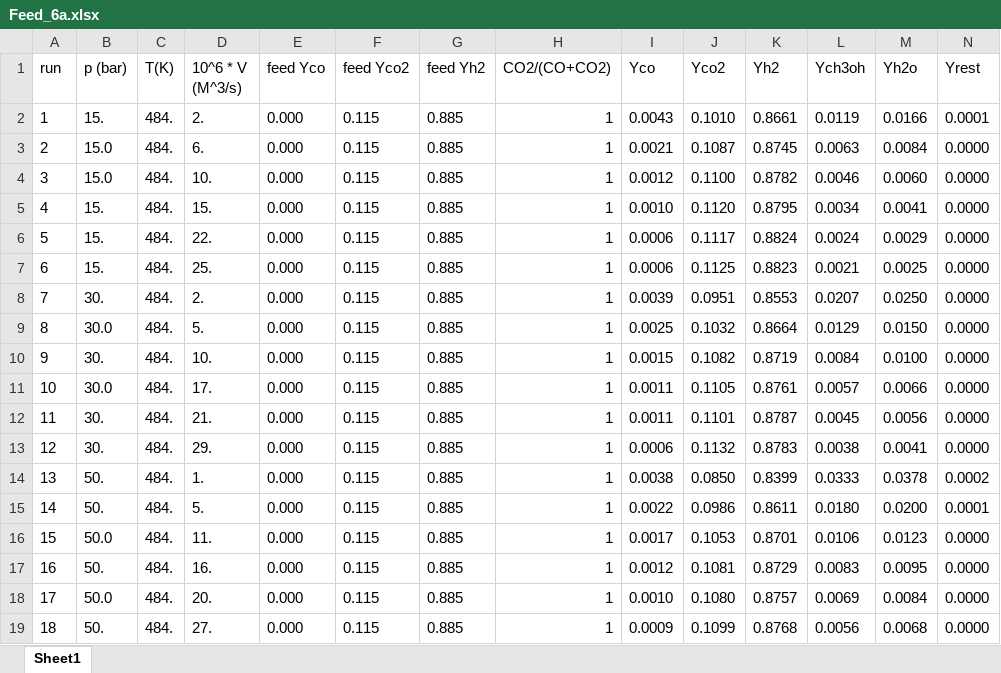
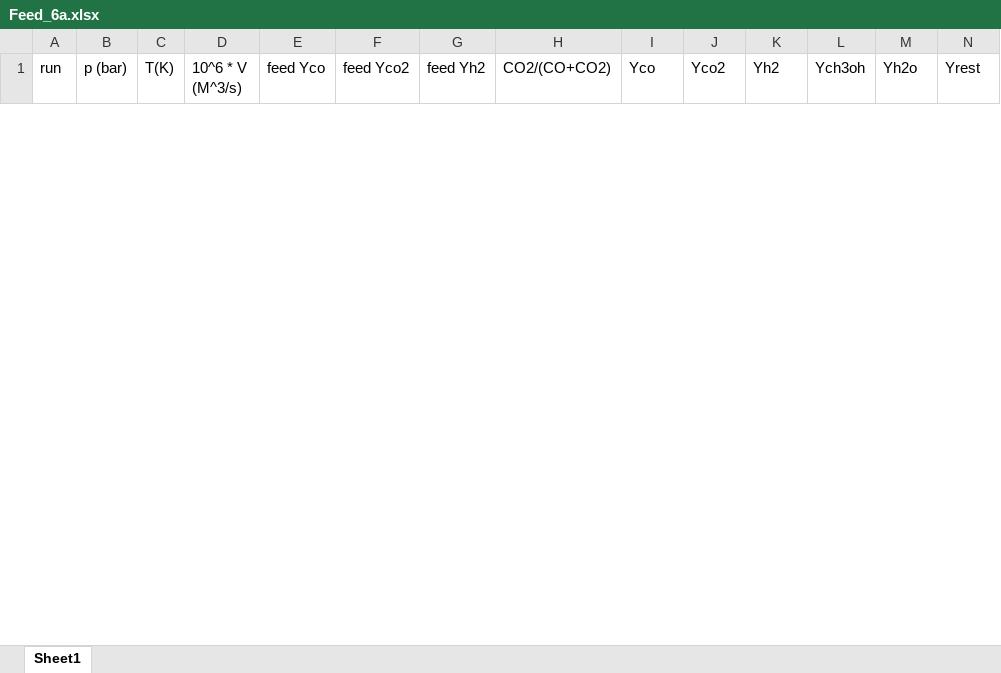
Before and after one commit to comocheng/meOH-analysis, an Excel workbook: cantera_simulations/Graaf_data/Feed_6a.xlsx, sheet Sheet1, drawn as a sheet; only a part is shown; values as stored, in another font and other column widths than the file's, no borders; removed rows and columns are numbered as before the commit, all else as after; rows hold the shown columns only; the diff covers the shown part only; the diff names each change by its address in the sheet, - before the commit and + after, or states it on an @@ line.

```diff
--- a/cantera_simulations/Graaf_data/Feed_6a.xlsx (sheet Sheet1)
+++ b/cantera_simulations/Graaf_data/Feed_6a.xlsx (sheet Sheet1)
-row 2: 1 | 15. | 484. | 2. | 0.000 | 0.115 | 0.885 | 1 | 0.0043 | 0.1010 | 0.8661 | 0.0119 | 0.0166 | 0.0001
-row 3: 2 | 15.0 | 484. | 6. | 0.000 | 0.115 | 0.885 | 1 | 0.0021 | 0.1087 | 0.8745 | 0.0063 | 0.0084 | 0.0000
-row 4: 3 | 15.0 | 484. | 10. | 0.000 | 0.115 | 0.885 | 1 | 0.0012 | 0.1100 | 0.8782 | 0.0046 | 0.0060 | 0.0000
-row 5: 4 | 15. | 484. | 15. | 0.000 | 0.115 | 0.885 | 1 | 0.0010 | 0.1120 | 0.8795 | 0.0034 | 0.0041 | 0.0000
-row 6: 5 | 15. | 484. | 22. | 0.000 | 0.115 | 0.885 | 1 | 0.0006 | 0.1117 | 0.8824 | 0.0024 | 0.0029 | 0.0000
-row 7: 6 | 15. | 484. | 25. | 0.000 | 0.115 | 0.885 | 1 | 0.0006 | 0.1125 | 0.8823 | 0.0021 | 0.0025 | 0.0000
-row 8: 7 | 30. | 484. | 2. | 0.000 | 0.115 | 0.885 | 1 | 0.0039 | 0.0951 | 0.8553 | 0.0207 | 0.0250 | 0.0000
-row 9: 8 | 30.0 | 484. | 5. | 0.000 | 0.115 | 0.885 | 1 | 0.0025 | 0.1032 | 0.8664 | 0.0129 | 0.0150 | 0.0000
-row 10: 9 | 30. | 484. | 10. | 0.000 | 0.115 | 0.885 | 1 | 0.0015 | 0.1082 | 0.8719 | 0.0084 | 0.0100 | 0.0000
-row 11: 10 | 30.0 | 484. | 17. | 0.000 | 0.115 | 0.885 | 1 | 0.0011 | 0.1105 | 0.8761 | 0.0057 | 0.0066 | 0.0000
-row 12: 11 | 30. | 484. | 21. | 0.000 | 0.115 | 0.885 | 1 | 0.0011 | 0.1101 | 0.8787 | 0.0045 | 0.0056 | 0.0000
-row 13: 12 | 30. | 484. | 29. | 0.000 | 0.115 | 0.885 | 1 | 0.0006 | 0.1132 | 0.8783 | 0.0038 | 0.0041 | 0.0000
-row 14: 13 | 50. | 484. | 1. | 0.000 | 0.115 | 0.885 | 1 | 0.0038 | 0.0850 | 0.8399 | 0.0333 | 0.0378 | 0.0002
-row 15: 14 | 50. | 484. | 5. | 0.000 | 0.115 | 0.885 | 1 | 0.0022 | 0.0986 | 0.8611 | 0.0180 | 0.0200 | 0.0001
-row 16: 15 | 50.0 | 484. | 11. | 0.000 | 0.115 | 0.885 | 1 | 0.0017 | 0.1053 | 0.8701 | 0.0106 | 0.0123 | 0.0000
-row 17: 16 | 50. | 484. | 16. | 0.000 | 0.115 | 0.885 | 1 | 0.0012 | 0.1081 | 0.8729 | 0.0083 | 0.0095 | 0.0000
-row 18: 17 | 50.0 | 484. | 20. | 0.000 | 0.115 | 0.885 | 1 | 0.0010 | 0.1080 | 0.8757 | 0.0069 | 0.0084 | 0.0000
-row 19: 18 | 50. | 484. | 27. | 0.000 | 0.115 | 0.885 | 1 | 0.0009 | 0.1099 | 0.8768 | 0.0056 | 0.0068 | 0.0000
```
Also changed, not shown: 18 added rows elsewhere in this sheet, cantera_simulations/Graaf_data/Feed_2.xlsx, cantera_simulations/Graaf_data/Feed_4.xlsx, 7 other files.
